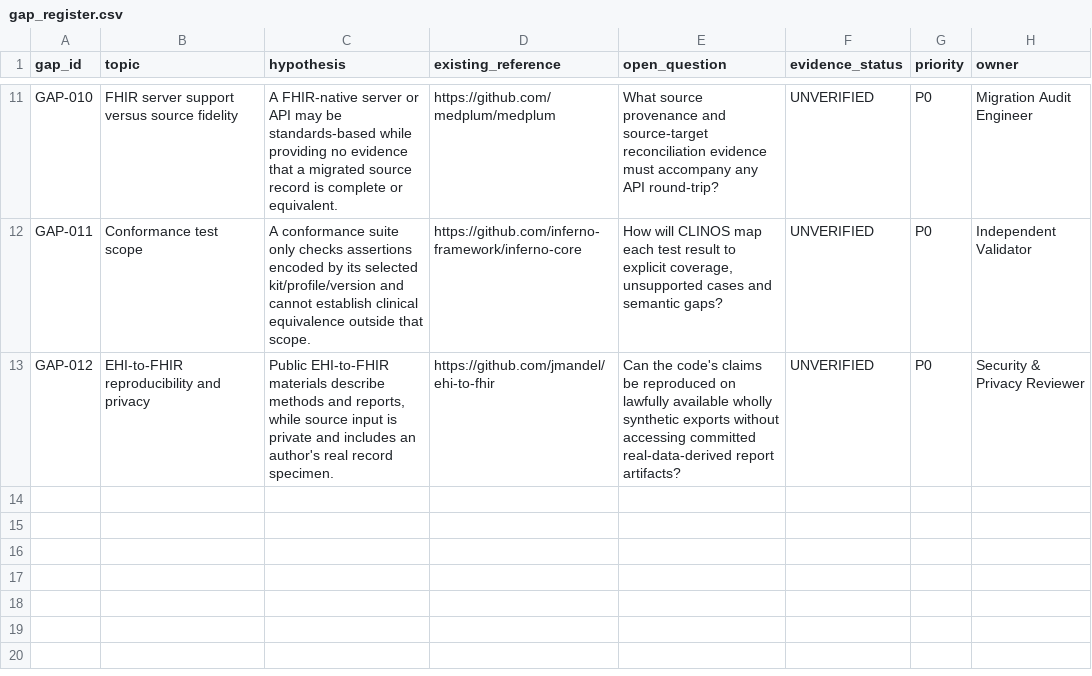
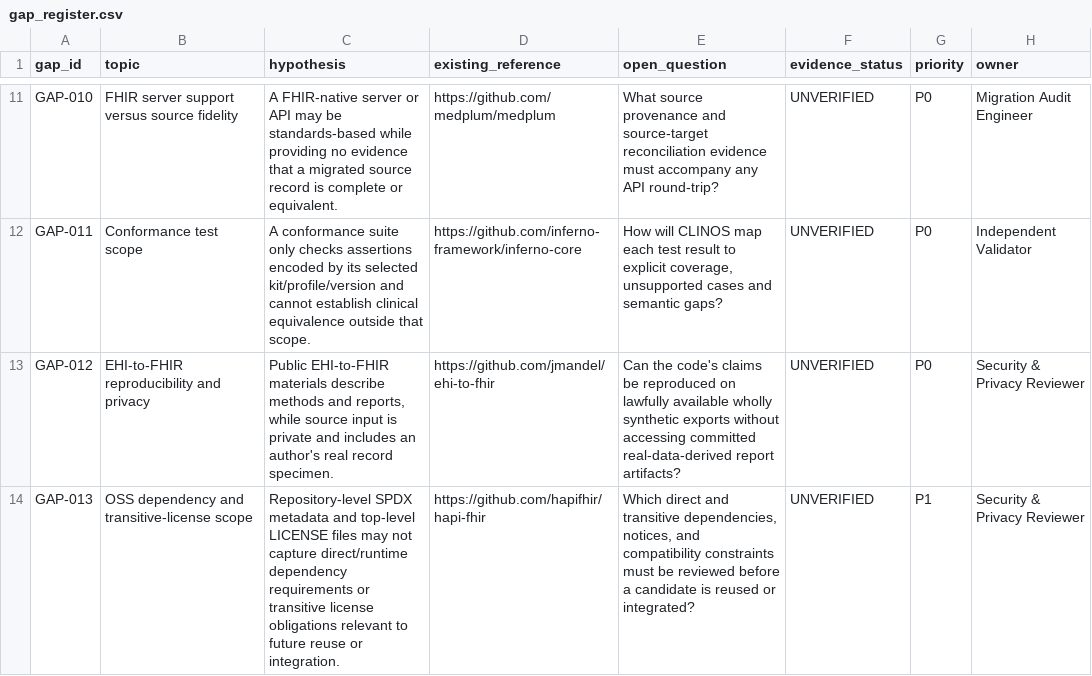
Before and after one commit to pskeffington/CLINOS, a CSV file: research/gap_register.csv, drawn as a sheet; only a part is shown, gaps mark what is left out; the diff names each change by its address in the sheet, - before the commit and + after, or states it on an @@ line.

```diff
--- a/research/gap_register.csv
+++ b/research/gap_register.csv
+row 14: GAP-013 | OSS dependency and transitive-license scope | Repository-level SPDX metadata and top-level LICENSE files may not capture direct/runtime dependency requirements or transitive license obligations relevant to future reuse or integration. | https://github.com/hapifhir/hapi-fhir | Which direct and transitive dependencies, notices, and compatibility constraints must be reviewed before a candidate is reused or integrated? | UNVERIFIED | P1 | Security & Privacy Reviewer
```
Also changed, not shown: research/literature_matrix.csv, 2 other files.
